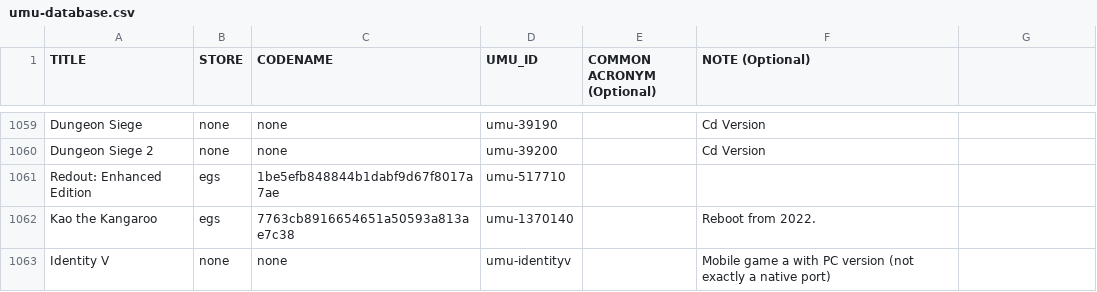
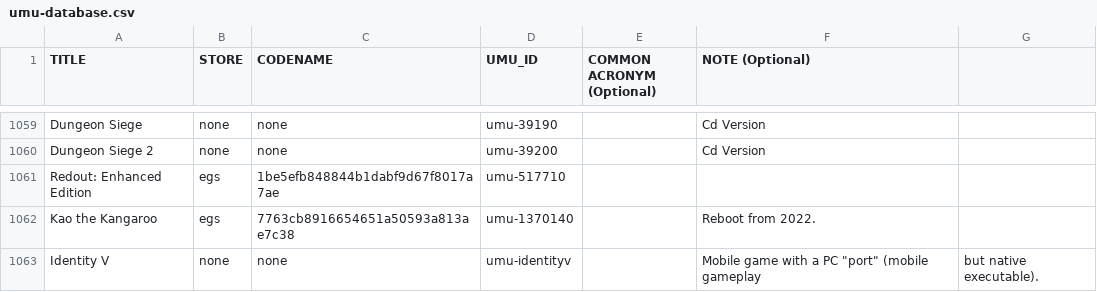
Before and after one commit to Open-Wine-Components/umu-database, a CSV file: umu-database.csv, drawn as a sheet; only a part is shown, gaps mark what is left out.

Commit message:
Fix Identity V comment

```diff
--- a/umu-database.csv
+++ b/umu-database.csv
@@ -1062,2 +1062,2 @@ Redout: Enhanced Edition,egs,1be5efb848844b1dabf9d67f8017a7ae,umu-517710,,
 Kao the Kangaroo,egs,7763cb8916654651a50593a813ae7c38,umu-1370140,,Reboot from 2022.
-Identity V,none,none,umu-identityv,,Mobile game a with PC version (not exactly a native port)
+Identity V,none,none,umu-identityv,,Mobile game with a PC "port" (mobile gameplay, but native executable).
```
